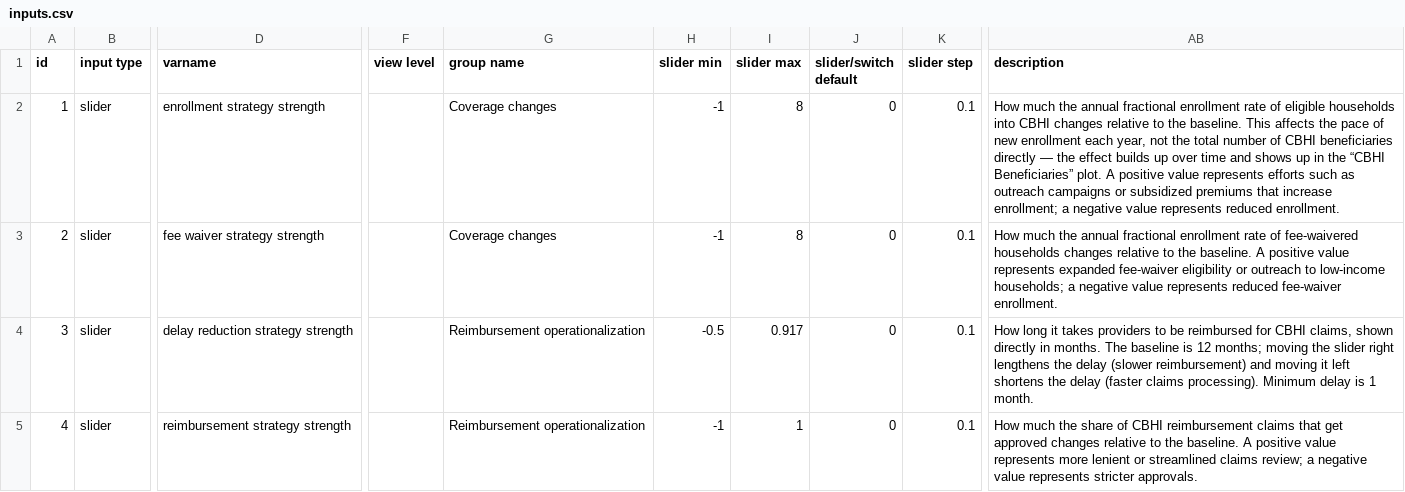
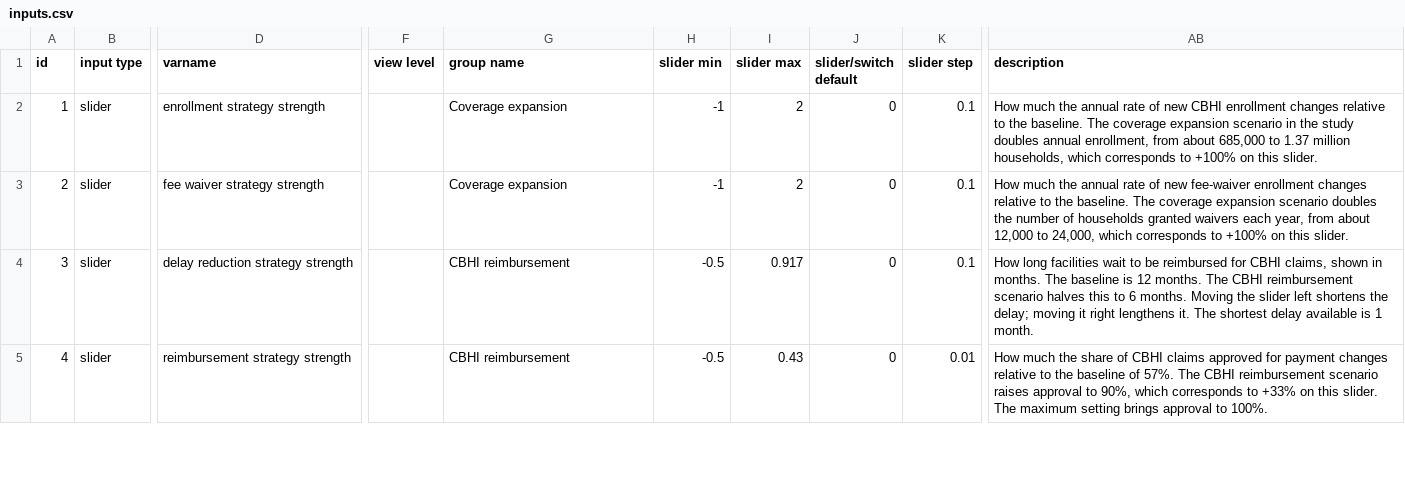
Before and after one commit to MJ-LAB-Harvard/ethiopiahcf, a CSV file: config/inputs.csv, drawn as a sheet; only a part is shown, gaps mark what is left out; the diff covers the shown part only; the diff names each change by its address in the sheet, - before the commit and + after, or states it on an @@ line.

```diff
--- a/config/inputs.csv
+++ b/config/inputs.csv
-G2:G3 (group name): Coverage changes
+G2:G3 (group name): Coverage expansion
-I2:I3 (slider max): 8
+I2:I3 (slider max): 2
-AB2 (description): …the annual fractional enrollment rate of eligible households into CBHI changes relative to the baseline. This affects the pace of new enrollment each year, not the total number of CBHI beneficiaries directly — the effect builds up over time and shows up in the “CBHI Beneficiaries” plot. A positive value represents efforts such as outreach campaigns or subsidized premiums that increase enrollment; a negative value represents reduced enrollment.
+AB2 (description): …the annual rate of new CBHI enrollment changes relative to the baseline. The coverage expansion scenario in the study doubles annual enrollment, from about 685,000 to 1.37 million households, which corresponds to +100% on this slider.
-AB3 (description): …the annual fractional enrollment rate of fee-waivered households changes relative to the baseline. A positive value represents expanded fee-waiver eligibility or outreach to low-income households; a negative value represents reduced fee-waiver enrollment.
+AB3 (description): …the annual rate of new fee-waiver enrollment changes relative to the baseline. The coverage expansion scenario doubles the number of households granted waivers each year, from about 12,000 to 24,000, which corresponds to +100% on this slider.
-G4:G5 (group name): Reimbursement operationalization
+G4:G5 (group name): CBHI reimbursement
-AB4 (description): How long it takes providers to be reimbursed for CBHI claims, shown directly in months. The baseline is 12 months; moving the slider right lengthens the delay (slower reimbursement) and moving it left shortens the delay (faster claims processing). Minimum delay is 1…
+AB4 (description): How long facilities wait to be reimbursed for CBHI claims, shown in months. The baseline is 12 months. The CBHI reimbursement scenario halves this to 6 months. Moving the slider left shortens the delay; moving it right lengthens it. The shortest delay available is 1…
-H5 (slider min): -1
+H5 (slider min): -0.5
-I5 (slider max): 1
+I5 (slider max): 0.43
-K5 (slider step): 0.1
+K5 (slider step): 0.01
-AB5 (description): …of CBHI reimbursement claims that get approved changes relative to the baseline. A positive value represents more lenient or streamlined claims review; a negative value represents stricter approvals.
+AB5 (description): …of CBHI claims approved for payment changes relative to the baseline of 57%. The CBHI reimbursement scenario raises approval to 90%, which corresponds to +33% on this slider. The maximum setting brings approval to 100%.
```
Also changed, not shown: 6 added rows, 3 removed rows, 100 edited cells and row numbers in column A elsewhere in this file, config/graphs.csv, config/model-figure-captions.csv, 22 other files.
